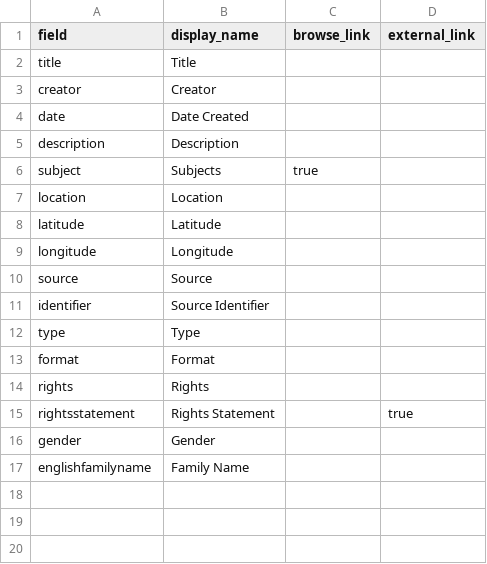
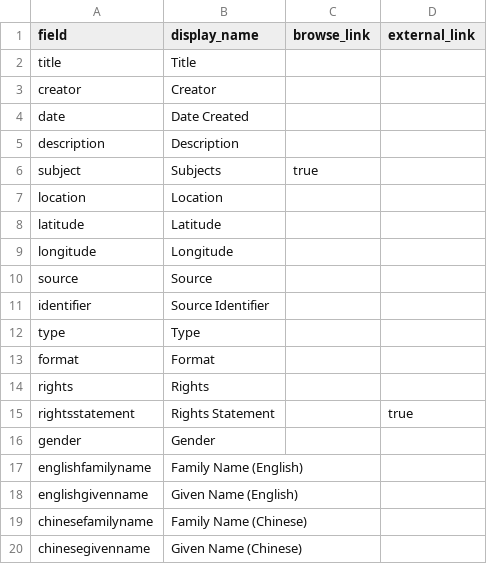
Before and after one commit to mrgamhong/mgc, a CSV file: _data/config-metadata.csv, drawn as a sheet.

Commit message:
Update config-metadata.csv

```diff
--- a/_data/config-metadata.csv
+++ b/_data/config-metadata.csv
@@ -16,2 +16,5 @@ rightsstatement,Rights Statement,,true
 gender,Gender,
-englishfamilyname,Family Name,
+englishfamilyname,Family Name (English),
+englishgivenname,Given Name (English),
+chinesefamilyname,Family Name (Chinese),
+chinesegivenname,Given Name (Chinese),
```
